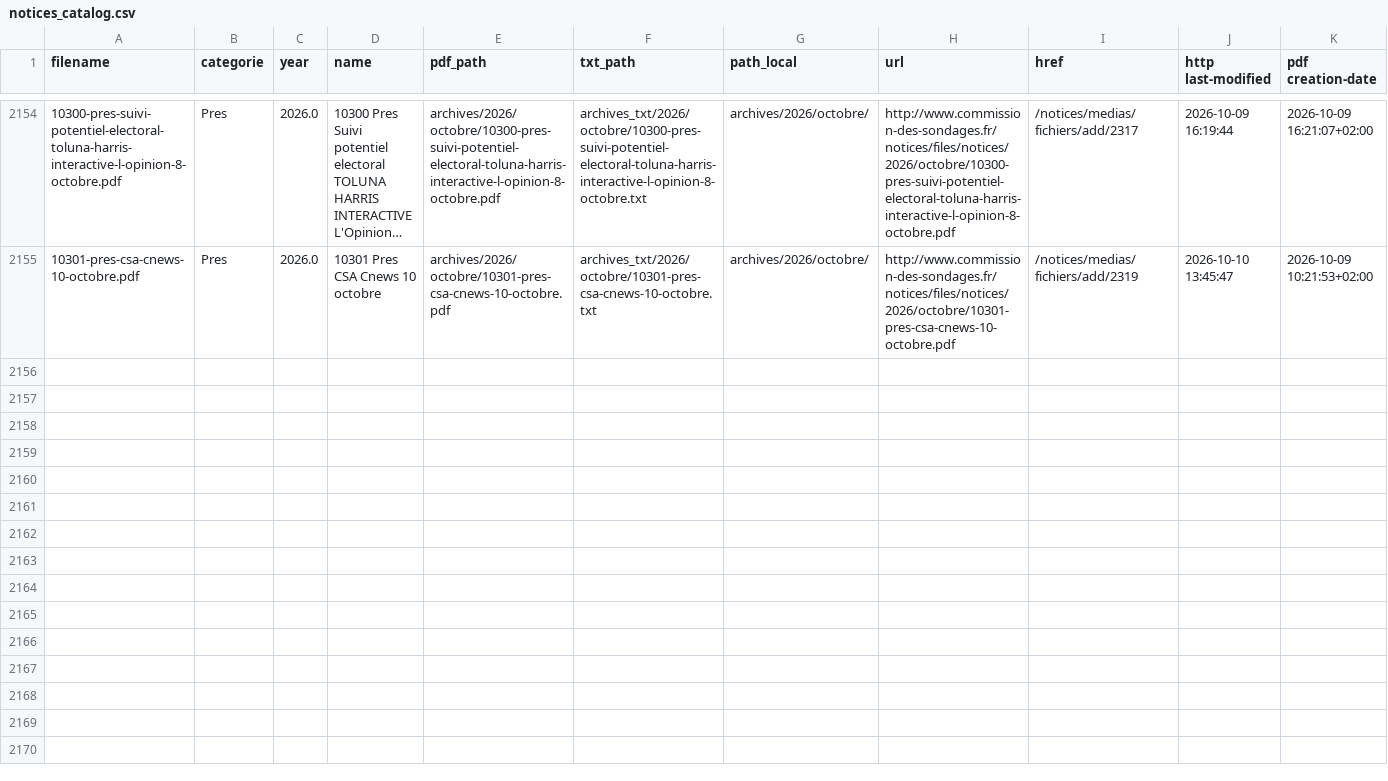
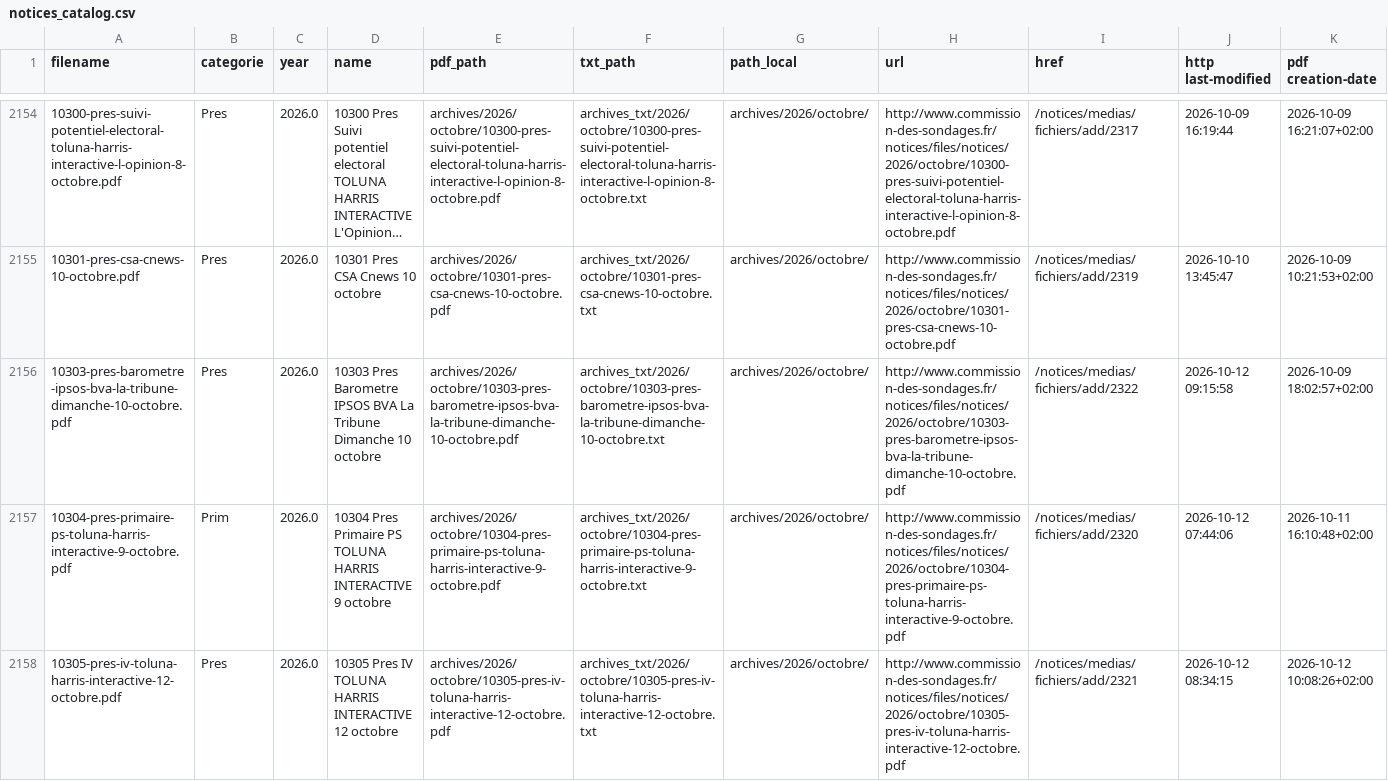
Before and after one commit to Ipuch/sondages-commission-index, a CSV file: notices_catalog.csv, drawn as a sheet; only a part is shown, gaps mark what is left out; long unchanged cells end in …; the diff names each change by its address in the sheet, - before the commit and + after, or states it on an @@ line.

```diff
--- a/notices_catalog.csv
+++ b/notices_catalog.csv
+row 2156: 10303-pres-barometre-ipsos-bva-la-tribune-dimanche-10-octobre.pdf | Pres | 2026.0 | 10303 Pres Barometre IPSOS BVA La Tribune Dimanche 10 octobre | archives/2026/octobre/10303-pres-barometre-ipsos-bva-la-tribune-dimanche-10-octobre.pdf | archives_txt/2026/octobre/10303-pres-barometre-ipsos-bva-la-tribune-dimanche-10-octobre.txt | archives/2026/octobre/ | http://www.commission-des-sondages.fr/notices/files/notices/2026/octobre/10303-pres-barometre-ipsos-bva-la-tribune-dimanche-10-octobre.pdf | /notices/medias/fichiers/add/2322 | 2026-10-12 09:15:58 | 2026-10-09 18:02:57+02:00
+row 2157: 10304-pres-primaire-ps-toluna-harris-interactive-9-octobre.pdf | Prim | 2026.0 | 10304 Pres Primaire PS TOLUNA HARRIS INTERACTIVE 9 octobre | archives/2026/octobre/10304-pres-primaire-ps-toluna-harris-interactive-9-octobre.pdf | archives_txt/2026/octobre/10304-pres-primaire-ps-toluna-harris-interactive-9-octobre.txt | archives/2026/octobre/ | http://www.commission-des-sondages.fr/notices/files/notices/2026/octobre/10304-pres-primaire-ps-toluna-harris-interactive-9-octobre.pdf | /notices/medias/fichiers/add/2320 | 2026-10-12 07:44:06 | 2026-10-11 16:10:48+02:00
+row 2158: 10305-pres-iv-toluna-harris-interactive-12-octobre.pdf | Pres | 2026.0 | 10305 Pres IV TOLUNA HARRIS INTERACTIVE 12 octobre | archives/2026/octobre/10305-pres-iv-toluna-harris-interactive-12-octobre.pdf | archives_txt/2026/octobre/10305-pres-iv-toluna-harris-interactive-12-octobre.txt | archives/2026/octobre/ | http://www.commission-des-sondages.fr/notices/files/notices/2026/octobre/10305-pres-iv-toluna-harris-interactive-12-octobre.pdf | /notices/medias/fichiers/add/2321 | 2026-10-12 08:34:15 | 2026-10-12 10:08:26+02:00
```
Also changed, not shown: base.csv, files.csv, 6 other files.
